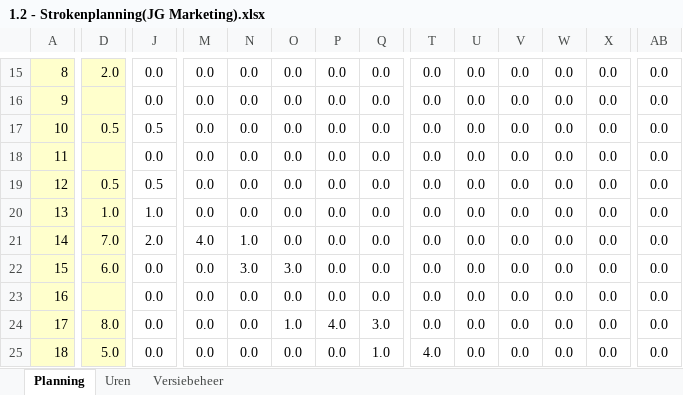
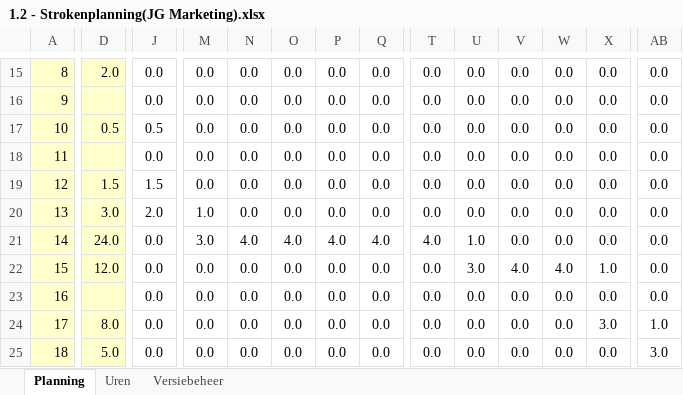
Before and after one commit to JanwillemWiltingh/jg-project, an Excel workbook: Documentatie/kerntaak 1/1.2 - Strokenplanning(JG Marketing).xlsx, sheet Planning, drawn as a sheet; only a part is shown, gaps mark what is left out; values as stored, in another font and other column widths than the file's, no borders; conditional formats not drawn; the diff covers the shown part only; the diff names each change by its address in the sheet, - before the commit and + after, or states it on an @@ line.

Commit message:
Documentatie verbeterd

```diff
--- a/Documentatie/kerntaak 1/1.2 - Strokenplanning(JG Marketing).xlsx (sheet Planning)
+++ b/Documentatie/kerntaak 1/1.2 - Strokenplanning(JG Marketing).xlsx (sheet Planning)
-D19: 0.5
+D19: 1.5
-J19: 0.5
+J19: 1.5
-D20: 1.0
+D20: 3.0
-J20: 1.0
+J20: 2.0
-M20: 0.0
+M20: 1.0
-D21: 7.0
+D21: 24.0
-J21: 2.0
+J21: 0.0
-M21: 4.0
+M21: 3.0
-N21: 1.0
+N21: 4.0
-O21: 0.0
+O21: 4.0
-P21: 0.0
+P21: 4.0
-Q21: 0.0
+Q21: 4.0
-T21: 0.0
+T21: 4.0
-U21: 0.0
+U21: 1.0
-D22: 6.0
+D22: 12.0
-N22: 3.0
+N22: 0.0
-O22: 3.0
+O22: 0.0
-U22: 0.0
+U22: 3.0
-V22: 0.0
+V22: 4.0
-W22: 0.0
+W22: 4.0
-X22: 0.0
+X22: 1.0
-O24: 1.0
+O24: 0.0
-P24: 4.0
+P24: 0.0
-Q24: 3.0
+Q24: 0.0
-X24: 0.0
+X24: 3.0
-AB24: 0.0
+AB24: 1.0
-Q25: 1.0
+Q25: 0.0
-T25: 4.0
+T25: 0.0
-AB25: 0.0
+AB25: 3.0
```
Also changed, not shown: 15 edited cells elsewhere in this sheet, 3 other files.
